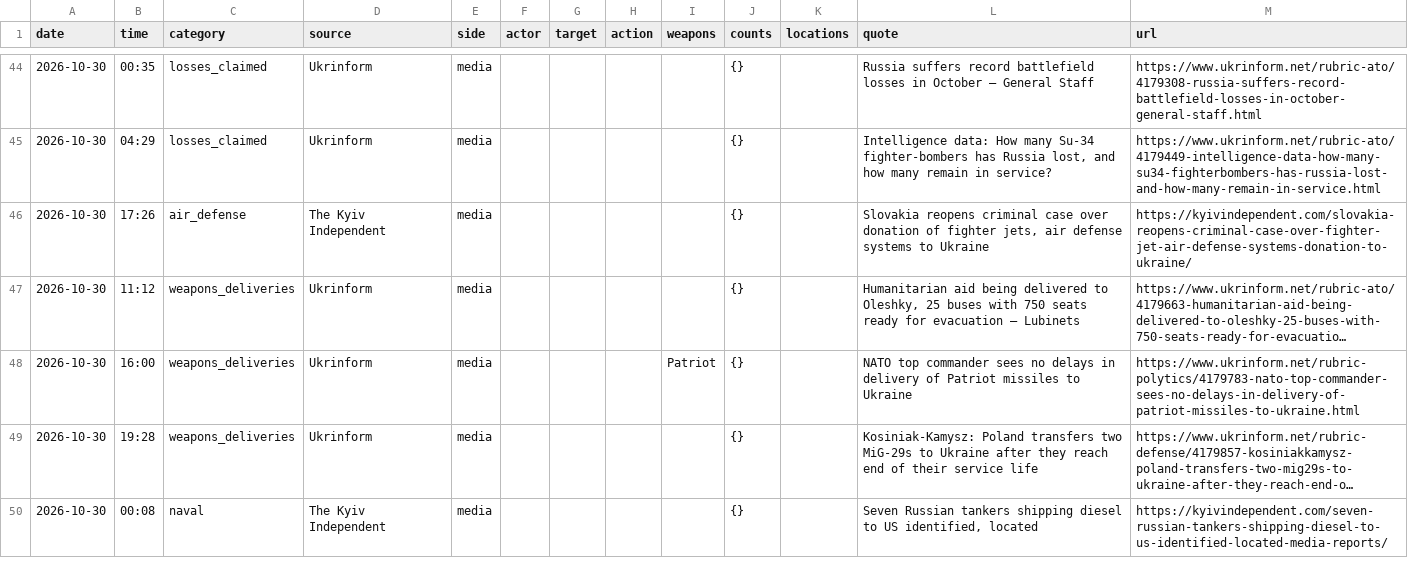
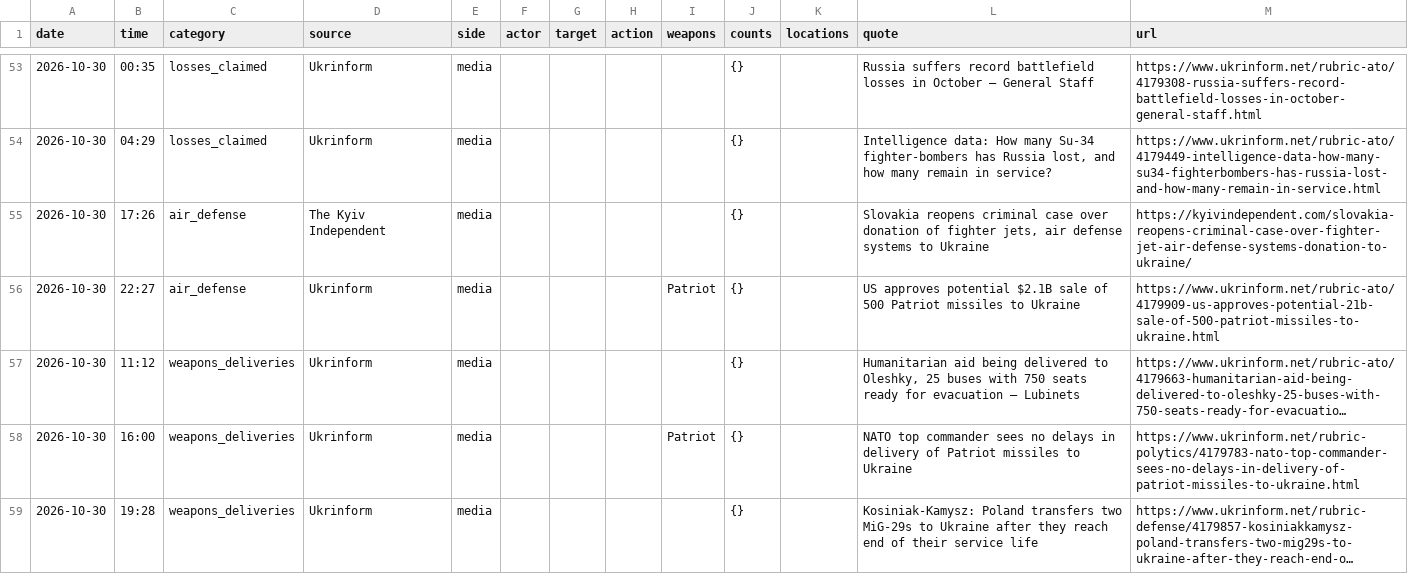
Before and after one commit to avalynn-circe/war-ledger, a CSV file: site/events.csv, drawn as a sheet; only a part is shown, gaps mark what is left out; the shorter side is filled out with more unchanged rows; long unchanged cells end in …; the diff covers the shown part only; the diff names each change by its address in the sheet, - before the commit and + after, or states it on an @@ line.

```diff
--- a/site/events.csv
+++ b/site/events.csv
+row 56: 2026-10-30 | 22:27 | air_defense | Ukrinform | media |  |  |  | Patriot | {} |  | US approves potential $2.1B sale of 500 Patriot missiles to Ukraine | https://www.ukrinform.net/rubric-ato/4179909-us-approves-potential-21b-sale-of-500-patriot-missiles-to-ukraine.html
```
Also changed, not shown: 11 added rows elsewhere in this file, 43 other files.
